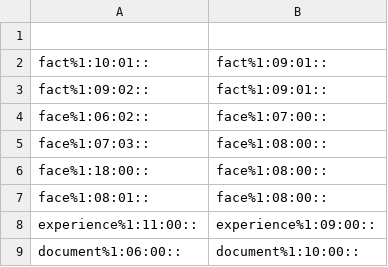
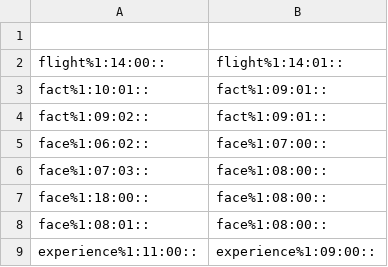
Before and after one commit to aalgirdas/wordnet_onto, a TSV file: synset_to_synset.tsv, drawn as a sheet; only a part is shown; the shorter side is filled out with more unchanged rows.

Commit message:
Update synset_to_synset.tsv

```diff
--- a/synset_to_synset.tsv
+++ b/synset_to_synset.tsv
@@ -1,2 +1,3 @@
 
+flight%1:14:00::	flight%1:14:01::
 fact%1:10:01::	fact%1:09:01::
```
